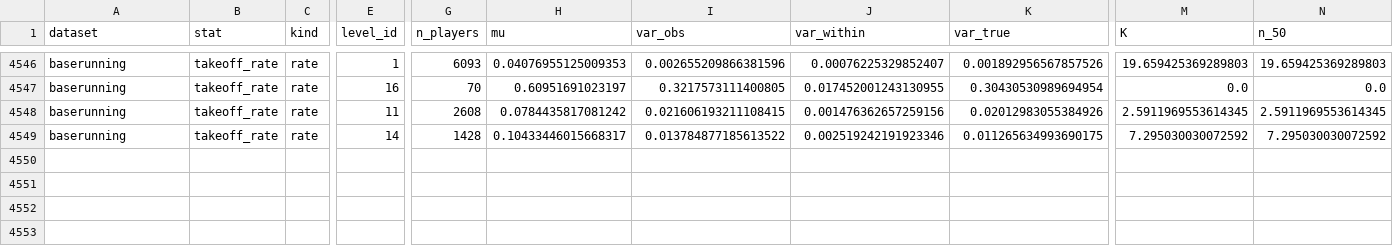
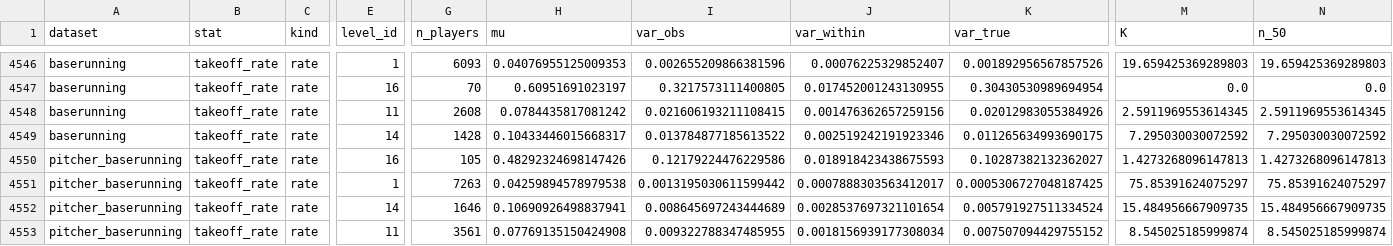
Before and after one commit to notthebobbyorr/Py-Damage, a CSV file: config/stability_constants.csv, drawn as a sheet; only a part is shown, gaps mark what is left out; rows hold the shown columns only; the diff names each change by its address in the sheet, - before the commit and + after, or states it on an @@ line.

```diff
--- a/config/stability_constants.csv
+++ b/config/stability_constants.csv
+row 4550: pitcher_baserunning | takeoff_rate | rate | 16 | 105 | 0.48292324698147426 | 0.12179224476229586 | 0.018918423438675593 | 0.10287382132362027 | 1.4273268096147813 | 1.4273268096147813
+row 4551: pitcher_baserunning | takeoff_rate | rate | 1 | 7263 | 0.04259894578979538 | 0.0013195030611599442 | 0.0007888303563412017 | 0.0005306727048187425 | 75.85391624075297 | 75.85391624075297
+row 4552: pitcher_baserunning | takeoff_rate | rate | 14 | 1646 | 0.10690926498837941 | 0.008645697243444689 | 0.0028537697321101654 | 0.005791927511334524 | 15.484956667909735 | 15.484956667909735
+row 4553: pitcher_baserunning | takeoff_rate | rate | 11 | 3561 | 0.07769135150424908 | 0.009322788347485955 | 0.0018156939177308034 | 0.007507094429755152 | 8.545025185999874 | 8.545025185999874
```
Also changed, not shown: 15 other files.
